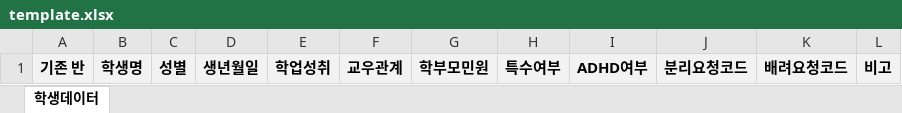
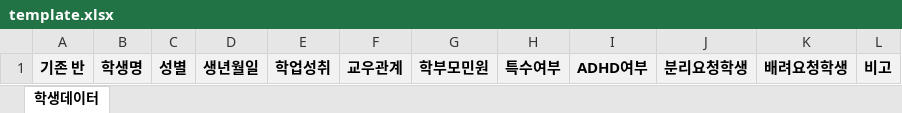
Before and after one commit to zingoldcow-ship-it/class-assign-web, an Excel workbook: template.xlsx, sheet 학생데이터, drawn as a sheet; values as stored, in another font and other column widths than the file's, no borders; the diff names each change by its address in the sheet, - before the commit and + after, or states it on an @@ line.

```diff
--- a/template.xlsx (sheet 학생데이터)
+++ b/template.xlsx (sheet 학생데이터)
-J1: 분리요청코드
+J1: 분리요청학생
-K1: 배려요청코드
+K1: 배려요청학생
```
Also changed, not shown: 2 other files.
